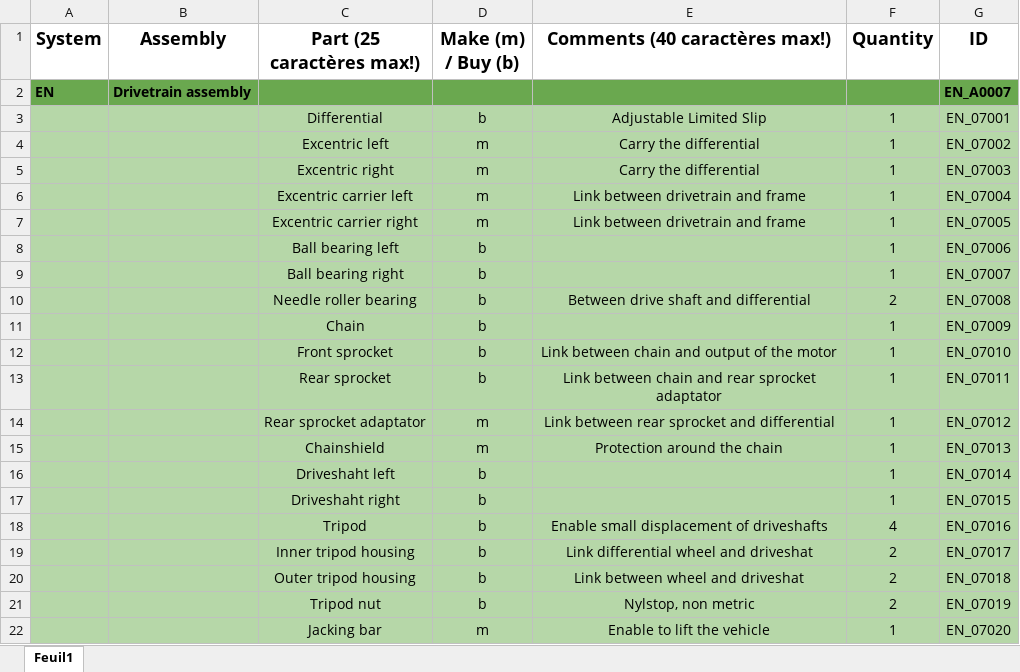
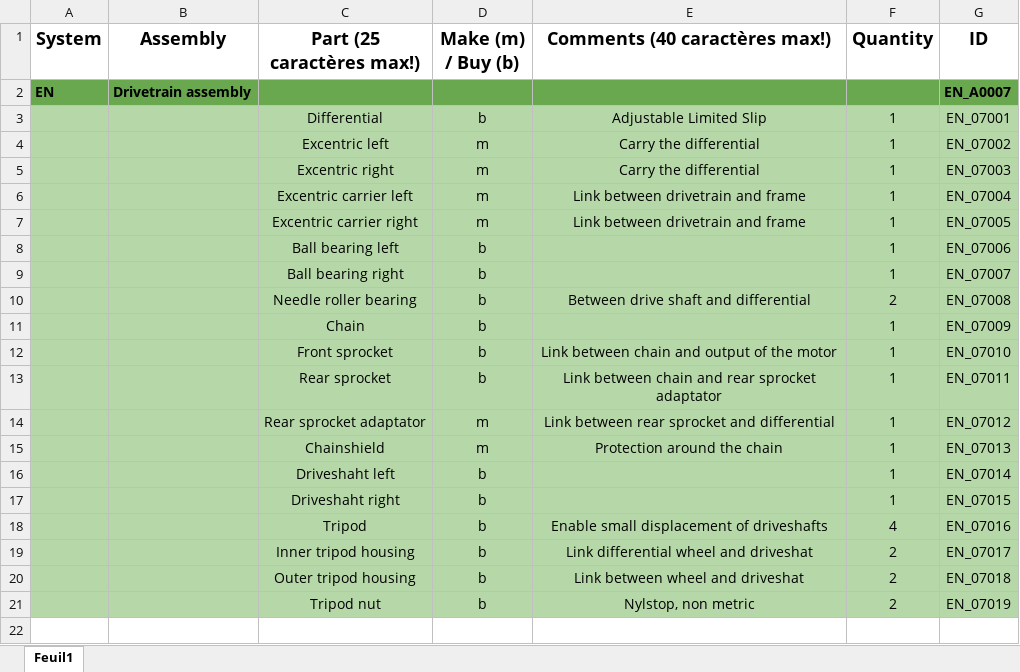
Before and after one commit to EOSCogniton/STUF2019, an Excel workbook: CR - Cost Report/BOM/EN/ENA0700.xlsx, sheet Feuil1, drawn as a sheet; values as stored, in another font and other column widths than the file's, no borders; the diff names each change by its address in the sheet, - before the commit and + after, or states it on an @@ line.

```diff
--- a/CR - Cost Report/BOM/EN/ENA0700.xlsx (sheet Feuil1)
+++ b/CR - Cost Report/BOM/EN/ENA0700.xlsx (sheet Feuil1)
-row 22:  |  | Jacking bar | m | Enable to lift the vehicle | 1 | EN_07020
```
Also changed, not shown: CR - Cost Report/BOM/EN/ENA0900.xlsx, CR - Cost Report/Suivi_avancement.xlsx, 2 other files.
